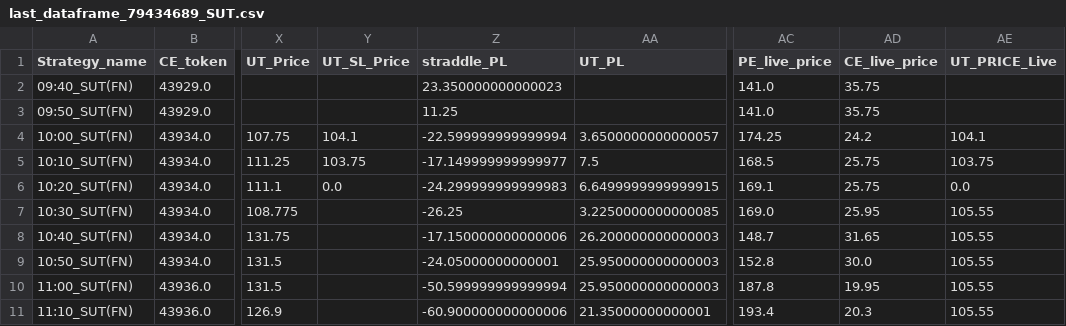
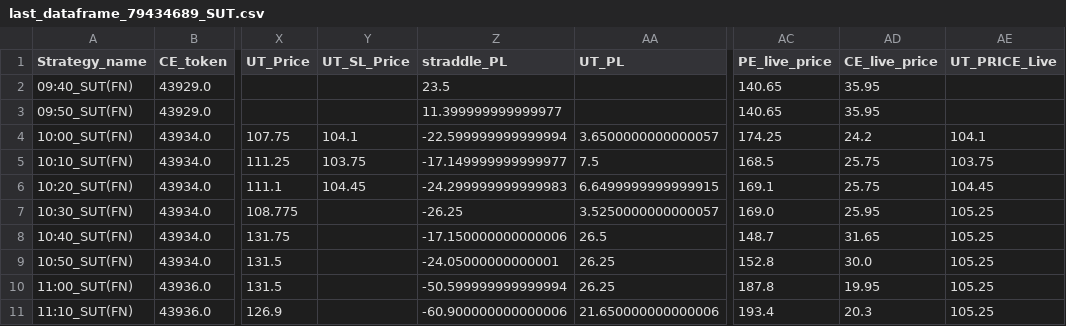
Before and after one commit to qjugglers/Dashboard, a CSV file: last_dataframe_79434689_SUT.csv, drawn as a sheet; only a part is shown, gaps mark what is left out; the diff names each change by its address in the sheet, - before the commit and + after, or states it on an @@ line.

```diff
--- a/last_dataframe_79434689_SUT.csv
+++ b/last_dataframe_79434689_SUT.csv
-Z2 (straddle_PL): 23.350000000000023
+Z2 (straddle_PL): 23.5
-AC2:AC3 (PE_live_price): 141.0
+AC2:AC3 (PE_live_price): 140.65
-AD2:AD3 (CE_live_price): 35.75
+AD2:AD3 (CE_live_price): 35.95
-Z3 (straddle_PL): 11.25
+Z3 (straddle_PL): 11.399999999999977
-Y6 (UT_SL_Price): 0.0
+Y6 (UT_SL_Price): 104.45
-AE6 (UT_PRICE_Live): 0.0
+AE6 (UT_PRICE_Live): 104.45
-AA7 (UT_PL): 3.2250000000000085
+AA7 (UT_PL): 3.5250000000000057
-AE7:AE11 (UT_PRICE_Live): 105.55
+AE7:AE11 (UT_PRICE_Live): 105.25
-AA8 (UT_PL): 26.200000000000003
+AA8 (UT_PL): 26.5
-AA9:AA10 (UT_PL): 25.950000000000003
+AA9:AA10 (UT_PL): 26.25
-AA11 (UT_PL): 21.35000000000001
+AA11 (UT_PL): 21.650000000000006
```
Also changed, not shown: last_dataframe_FDE645_SUT.csv, last_dataframe_XFD06_SUT.csv.
